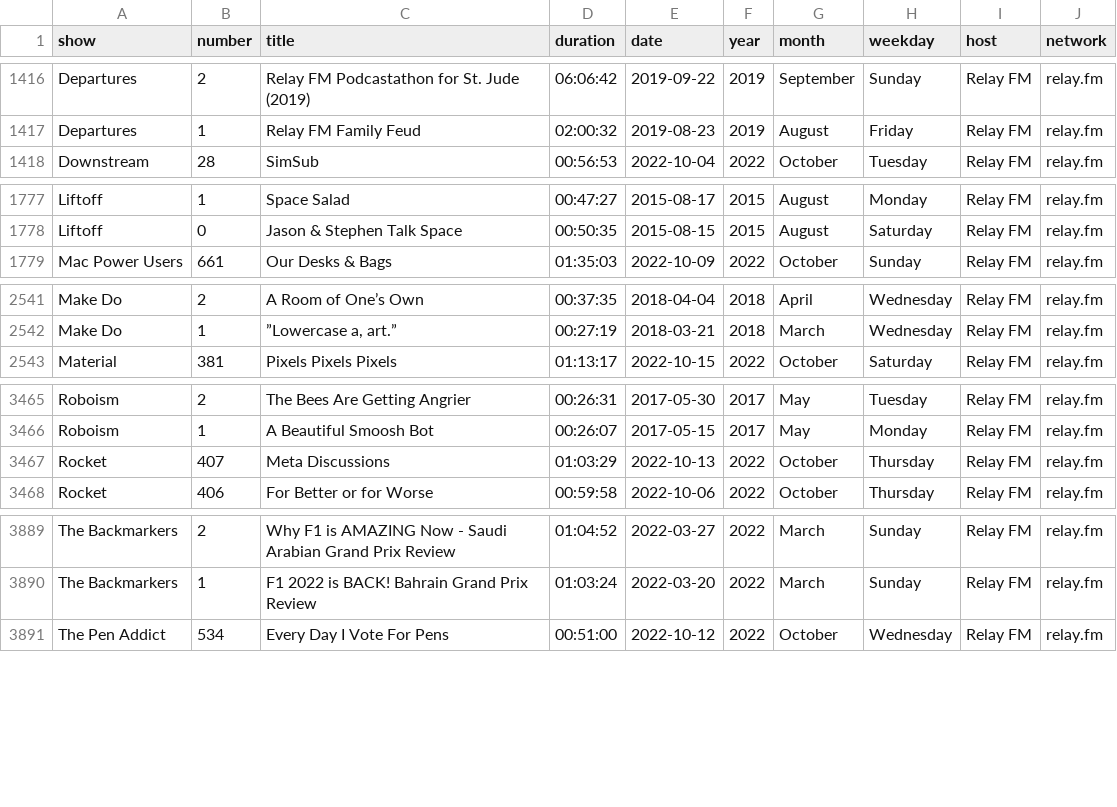
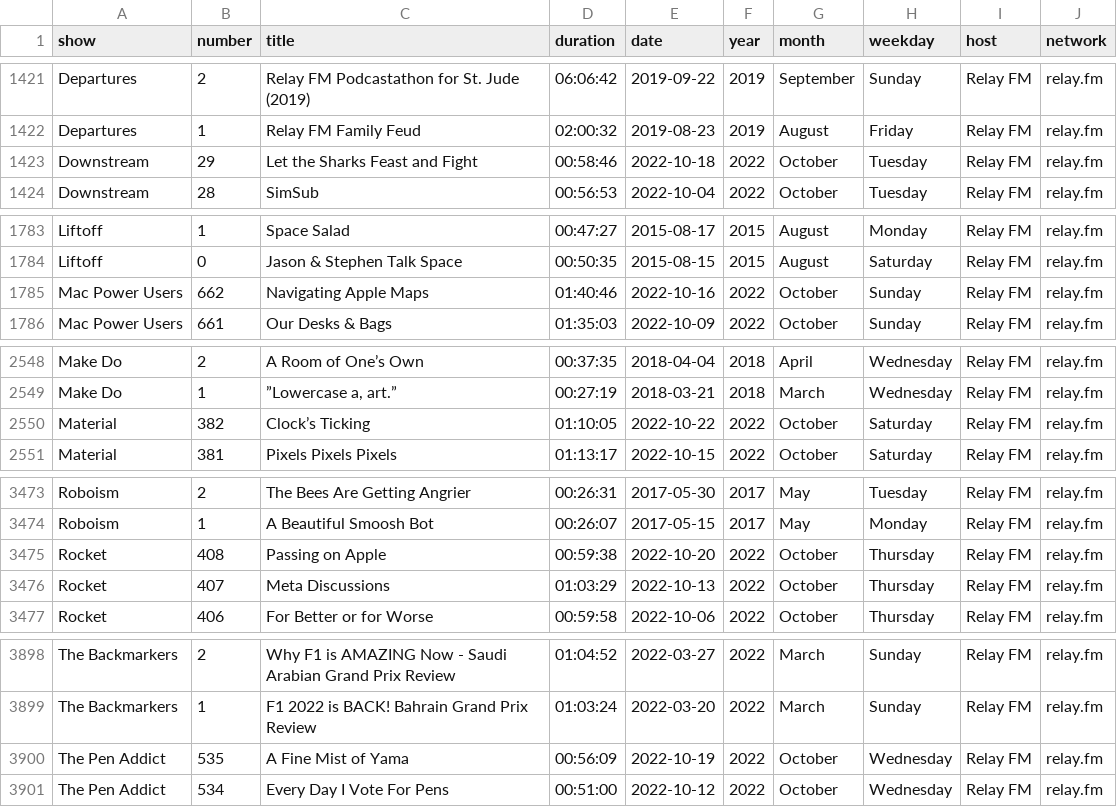
Before and after one commit to jemus42/podcaststats, a CSV file: data/relay_episodes.csv, drawn as a sheet; only a part is shown, gaps mark what is left out; the diff covers the shown part only.

```diff
--- a/data/relay_episodes.csv
+++ b/data/relay_episodes.csv
@@ -1417,2 +1422,3 @@ Departures;2;Relay FM Podcastathon for St. Jude (2019);06:06:42;2019-09-22;2019;
 Departures;1;Relay FM Family Feud;02:00:32;2019-08-23;2019;August;Friday;Relay FM;relay.fm
+Downstream;29;Let the Sharks Feast and Fight;00:58:46;2022-10-18;2022;October;Tuesday;Relay FM;relay.fm
 Downstream;28;SimSub;00:56:53;2022-10-04;2022;October;Tuesday;Relay FM;relay.fm
@@ -1778,2 +1784,3 @@ Liftoff;1;Space Salad;00:47:27;2015-08-17;2015;August;Monday;Relay FM;relay.fm
 Liftoff;0;Jason & Stephen Talk Space;00:50:35;2015-08-15;2015;August;Saturday;Relay FM;relay.fm
+Mac Power Users;662;Navigating Apple Maps;01:40:46;2022-10-16;2022;October;Sunday;Relay FM;relay.fm
 Mac Power Users;661;Our Desks & Bags;01:35:03;2022-10-09;2022;October;Sunday;Relay FM;relay.fm
@@ -2542,2 +2549,3 @@ Make Do;2;A Room of One’s Own;00:37:35;2018-04-04;2018;April;Wednesday;Relay F
 Make Do;1;”Lowercase a, art.”;00:27:19;2018-03-21;2018;March;Wednesday;Relay FM;relay.fm
+Material;382;Clock’s Ticking;01:10:05;2022-10-22;2022;October;Saturday;Relay FM;relay.fm
 Material;381;Pixels Pixels Pixels;01:13:17;2022-10-15;2022;October;Saturday;Relay FM;relay.fm
@@ -3466,2 +3474,3 @@ Roboism;2;The Bees Are Getting Angrier ;00:26:31;2017-05-30;2017;May;Tuesday;Rel
 Roboism;1;A Beautiful Smoosh Bot;00:26:07;2017-05-15;2017;May;Monday;Relay FM;relay.fm
+Rocket;408;Passing on Apple;00:59:38;2022-10-20;2022;October;Thursday;Relay FM;relay.fm
 Rocket;407;Meta Discussions;01:03:29;2022-10-13;2022;October;Thursday;Relay FM;relay.fm
@@ -3890,2 +3899,3 @@ The Backmarkers;2;Why F1 is AMAZING Now - Saudi Arabian Grand Prix Review;01:04:
 The Backmarkers;1;F1 2022 is BACK! Bahrain Grand Prix Review;01:03:24;2022-03-20;2022;March;Sunday;Relay FM;relay.fm
+The Pen Addict;535;A Fine Mist of Yama;00:56:09;2022-10-19;2022;October;Wednesday;Relay FM;relay.fm
 The Pen Addict;534;Every Day I Vote For Pens;00:51:00;2022-10-12;2022;October;Wednesday;Relay FM;relay.fm
```
Also changed, not shown: 9 added rows elsewhere in this file, 42 other files.
